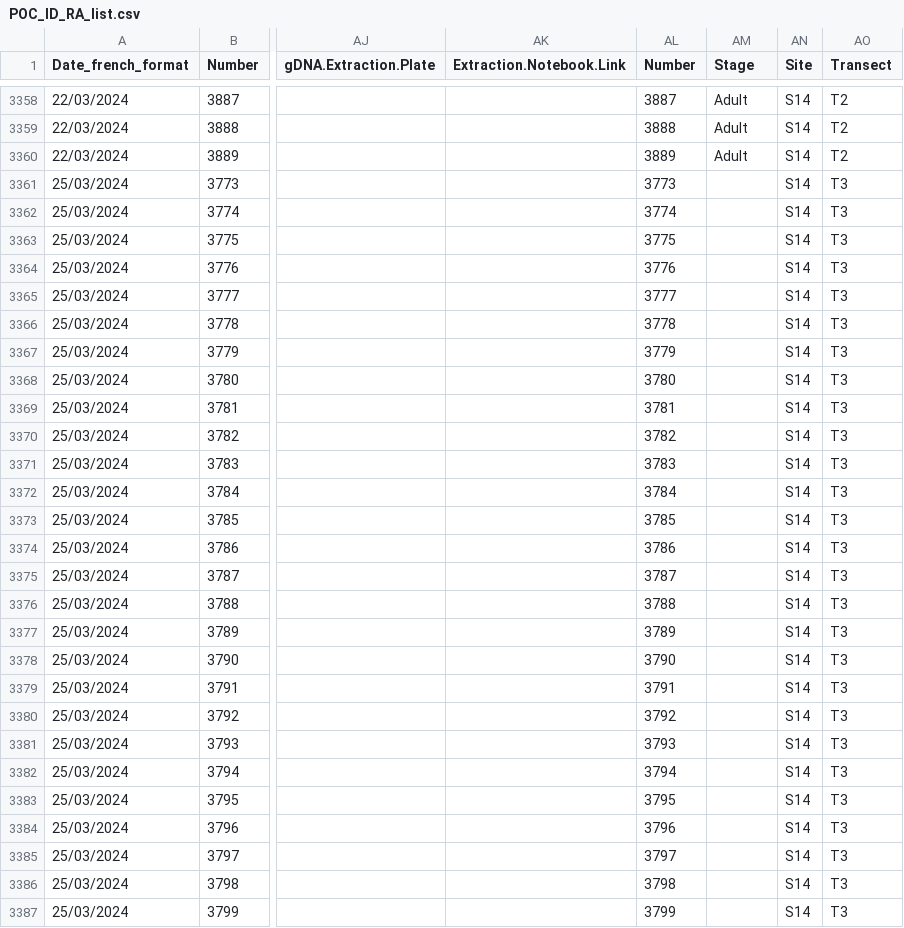
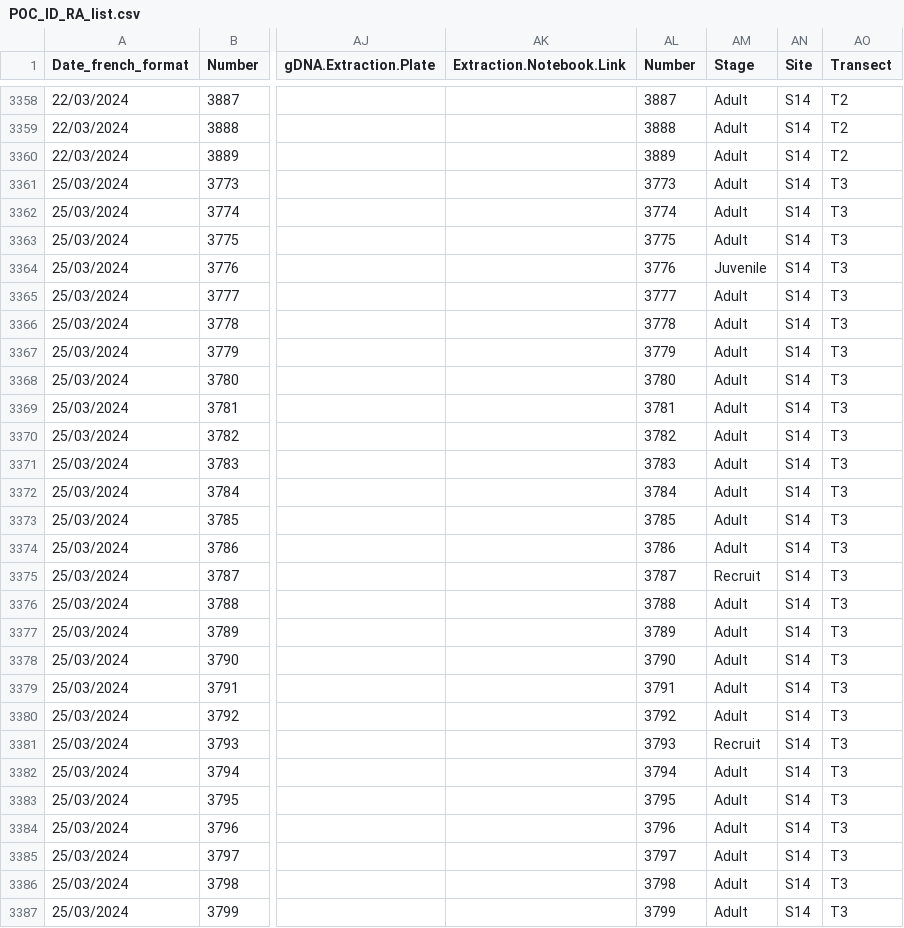
Before and after one commit to PierrickHarnay/Pocillopora-Lagoon-Abundance, a CSV file: Data/POC_ID_RA_list.csv, drawn as a sheet; only a part is shown, gaps mark what is left out; the diff covers the shown part only; the diff names each change by its address in the sheet, - before the commit and + after, or states it on an @@ line.

Commit message:
add life stage for site 14

```diff
--- a/Data/POC_ID_RA_list.csv
+++ b/Data/POC_ID_RA_list.csv
-AM3361:AM3363 (Stage): (empty)
+AM3361:AM3363 (Stage): Adult
-AM3364 (Stage): (empty)
+AM3364 (Stage): Juvenile
-AM3365:AM3374 (Stage): (empty)
+AM3365:AM3374 (Stage): Adult
-AM3375 (Stage): (empty)
+AM3375 (Stage): Recruit
-AM3376:AM3380 (Stage): (empty)
+AM3376:AM3380 (Stage): Adult
-AM3381 (Stage): (empty)
+AM3381 (Stage): Recruit
-AM3382:AM3387 (Stage): (empty)
+AM3382:AM3387 (Stage): Adult
```
Also changed, not shown: 53 edited cells elsewhere in this file.
